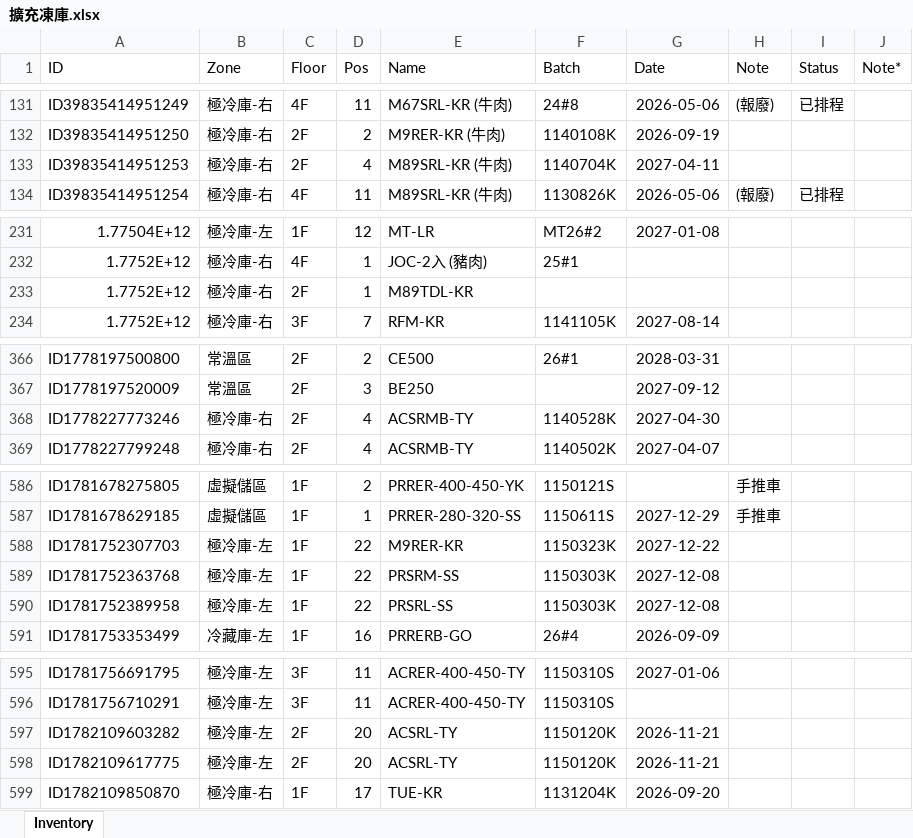
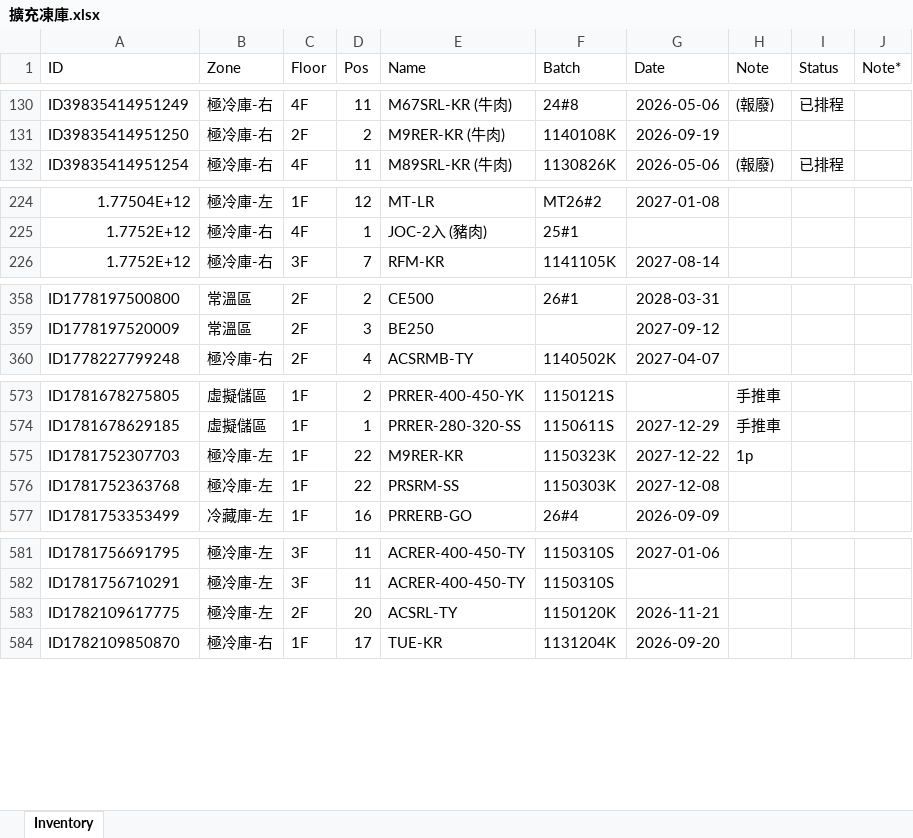
Before and after one commit to mingfonglpg-bit/-1-1, an Excel workbook: 擴充凍庫.xlsx, sheet Inventory, drawn as a sheet; only a part is shown, gaps mark what is left out; values as stored, in another font and other column widths than the file's, no borders; charts and pictures not drawn; removed rows and columns are numbered as before the commit, all else as after; the diff covers the shown part only; the diff names each change by its address in the sheet, - before the commit and + after, or states it on an @@ line.

```diff
--- a/擴充凍庫.xlsx (sheet Inventory)
+++ b/擴充凍庫.xlsx (sheet Inventory)
-row 133: ID39835414951253 | 極冷庫-右 | 2F | 4 | M89SRL-KR (牛肉) | 1140704K | 2027-04-11
-row 233: 1.7752E+12 | 極冷庫-右 | 2F | 1 | M89TDL-KR
-row 368: ID1778227773246 | 極冷庫-右 | 2F | 4 | ACSRMB-TY | 1140528K | 2027-04-30
-H575 (Note): (empty)
+H575 (Note): 1p
-row 590: ID1781752389958 | 極冷庫-左 | 1F | 22 | PRSRL-SS | 1150303K | 2027-12-08
-row 597: ID1782109603282 | 極冷庫-左 | 2F | 20 | ACSRL-TY | 1150120K | 2026-11-21
```
Also changed, not shown: 3 added rows, 10 removed rows and 2 edited cells elsewhere in this sheet.
